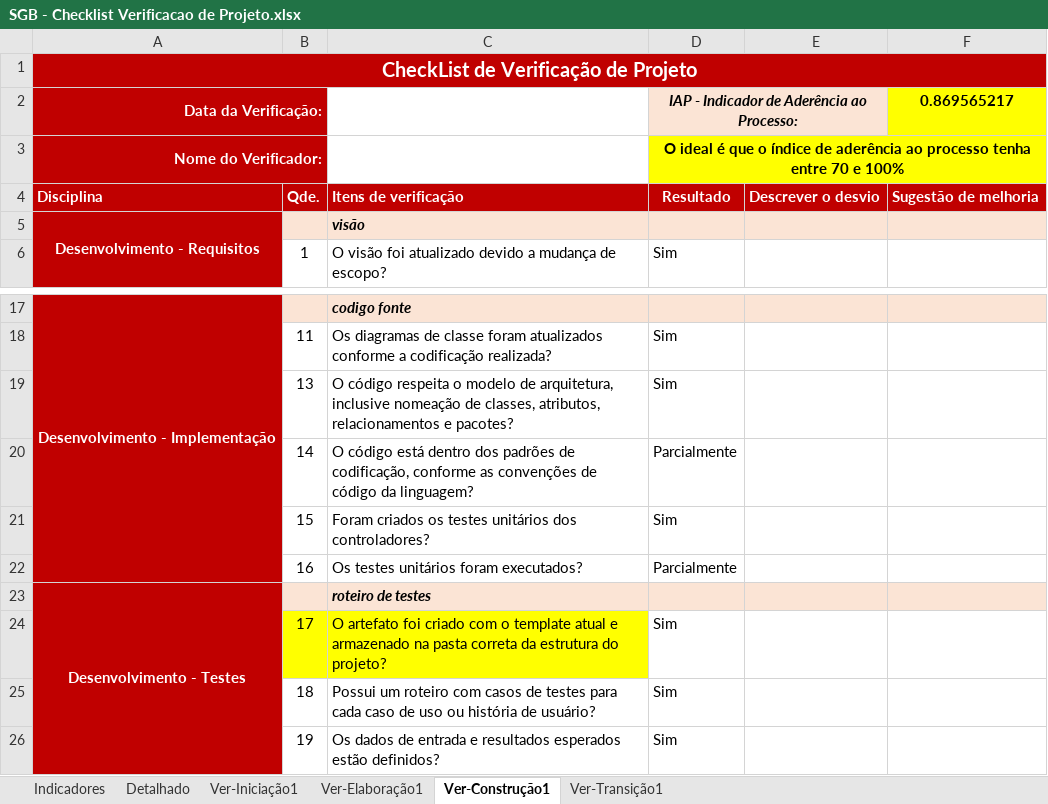
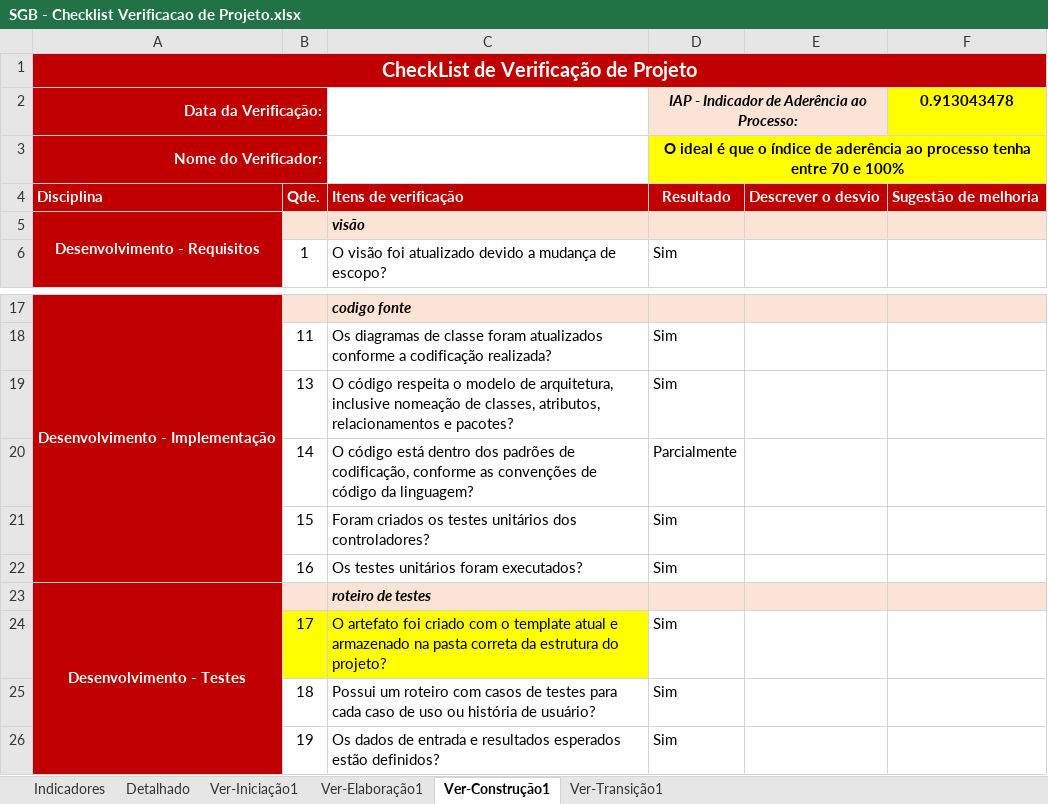
Before and after one commit to GustavoFrossard/SGB, an Excel workbook: SGB/6.Gerenciamento de Projeto/SGB - Checklist Verificacao de Projeto.xlsx, sheet Ver-Construção1, drawn as a sheet; only a part is shown, gaps mark what is left out; values as stored, in another font and other column widths than the file's, no borders; charts and pictures not drawn; the diff names each change by its address in the sheet, - before the commit and + after, or states it on an @@ line.

```diff
--- a/SGB/6.Gerenciamento de Projeto/SGB - Checklist Verificacao de Projeto.xlsx (sheet Ver-Construção1)
+++ b/SGB/6.Gerenciamento de Projeto/SGB - Checklist Verificacao de Projeto.xlsx (sheet Ver-Construção1)
-F2: 0.869565217
+F2: 0.913043478
-D22: Parcialmente
+D22: Sim
```
Also changed, not shown: sheet Detalhado, sheet Ver-Transição1, sheet Indicadores, hidden cells, charts or pictures, SGB/6.Gerenciamento de Projeto/SGB - Planejamento e Controle do Projeto.xlsx, 1 other file.
